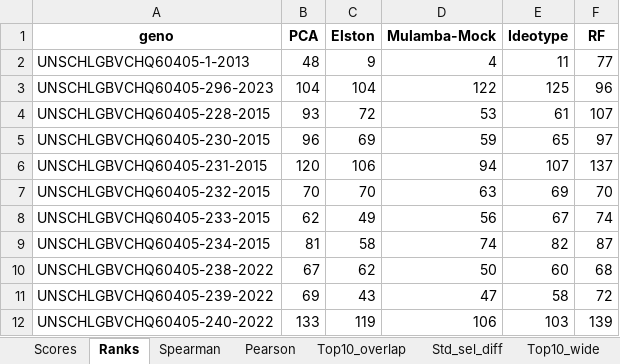
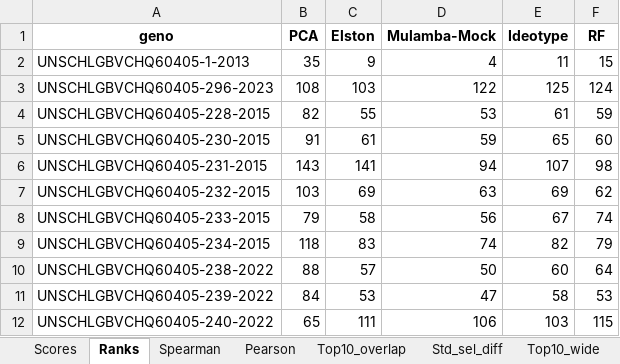
Before and after one commit to Vyxugo/quinoa-germplasm-ayacucho, an Excel workbook: files/Table-3.xlsx, sheet Ranks, drawn as a sheet; only a part is shown; values as stored, in another font and other column widths than the file's, no borders; the diff covers the shown part only; the diff names each change by its address in the sheet, - before the commit and + after, or states it on an @@ line.

```diff
--- a/files/Table-3.xlsx (sheet Ranks)
+++ b/files/Table-3.xlsx (sheet Ranks)
-B2 (PCA): 48
+B2 (PCA): 35
-F2 (RF): 77
+F2 (RF): 15
-B3 (PCA): 104
+B3 (PCA): 108
-C3 (Elston): 104
+C3 (Elston): 103
-F3 (RF): 96
+F3 (RF): 124
-B4 (PCA): 93
+B4 (PCA): 82
-C4 (Elston): 72
+C4 (Elston): 55
-F4 (RF): 107
+F4 (RF): 59
-B5 (PCA): 96
+B5 (PCA): 91
-C5 (Elston): 69
+C5 (Elston): 61
-F5 (RF): 97
+F5 (RF): 60
-B6 (PCA): 120
+B6 (PCA): 143
-C6 (Elston): 106
+C6 (Elston): 141
-F6 (RF): 137
+F6 (RF): 98
-B7 (PCA): 70
+B7 (PCA): 103
-C7 (Elston): 70
+C7 (Elston): 69
-F7 (RF): 70
+F7 (RF): 62
-B8 (PCA): 62
+B8 (PCA): 79
-C8 (Elston): 49
+C8 (Elston): 58
-B9 (PCA): 81
+B9 (PCA): 118
-C9 (Elston): 58
+C9 (Elston): 83
-F9 (RF): 87
+F9 (RF): 79
-B10 (PCA): 67
+B10 (PCA): 88
-C10 (Elston): 62
+C10 (Elston): 57
-F10 (RF): 68
+F10 (RF): 64
-B11 (PCA): 69
+B11 (PCA): 84
-C11 (Elston): 43
+C11 (Elston): 53
-F11 (RF): 72
+F11 (RF): 53
-B12 (PCA): 133
+B12 (PCA): 65
-C12 (Elston): 119
+C12 (Elston): 111
-F12 (RF): 139
+F12 (RF): 115
```
Also changed, not shown: 378 edited cells elsewhere in this sheet, sheet Scores, sheet Top10_union, sheet Top14_Quali, sheet Top14_Table3, sheet Top_PCA, sheet Top_RF, 7 more sheets, files/Final-table.xlsx, files/STable-1.xlsx, 12 other files.
